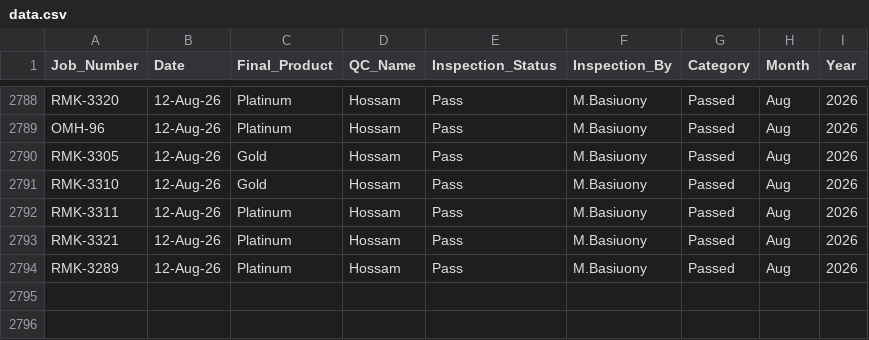
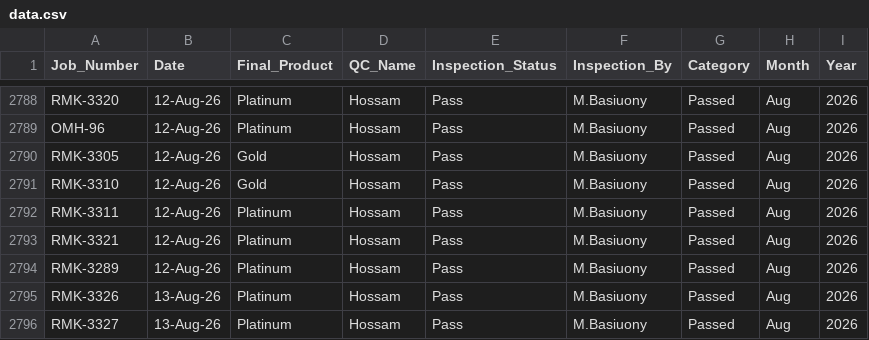
Before and after one commit to UPGRADEME2026Dashboard/Final-QC-Packing-Performance-Dashboard-, a CSV file: data.csv, drawn as a sheet; only a part is shown, gaps mark what is left out; the diff names each change by its address in the sheet, - before the commit and + after, or states it on an @@ line.

Commit message:
Add files via upload

```diff
--- a/data.csv
+++ b/data.csv
+row 2795: RMK-3326 | 13-Aug-26 | Platinum | Hossam | Pass | M.Basiuony | Passed | Aug | 2026
+row 2796: RMK-3327 | 13-Aug-26 | Platinum | Hossam | Pass | M.Basiuony | Passed | Aug | 2026
```
